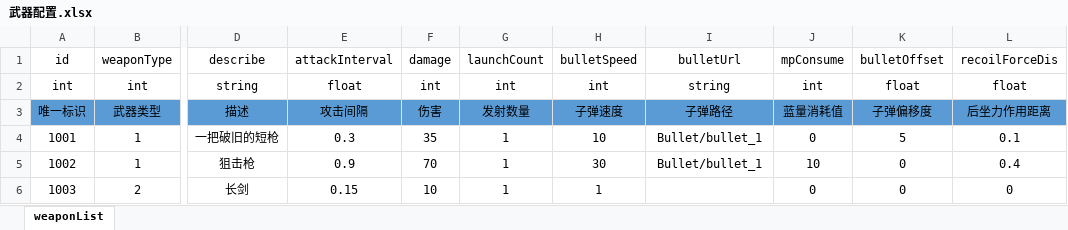
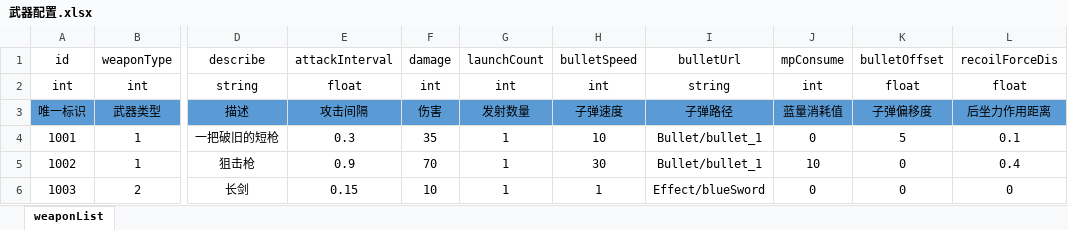
Before and after one commit to AnYueBoy/Imitate-Soul-Knight, an Excel workbook: Imitate-Soul-Knight-Project/配置表/武器配置.xlsx, sheet weaponList, drawn as a sheet; only a part is shown, gaps mark what is left out; values as stored, in another font and other column widths than the file's, no borders; the diff names each change by its address in the sheet, - before the commit and + after, or states it on an @@ line.

```diff
--- a/Imitate-Soul-Knight-Project/配置表/武器配置.xlsx (sheet weaponList)
+++ b/Imitate-Soul-Knight-Project/配置表/武器配置.xlsx (sheet weaponList)
-I6: (empty)
+I6: Effect/blueSword
```
Also changed, not shown: 6 other files.
